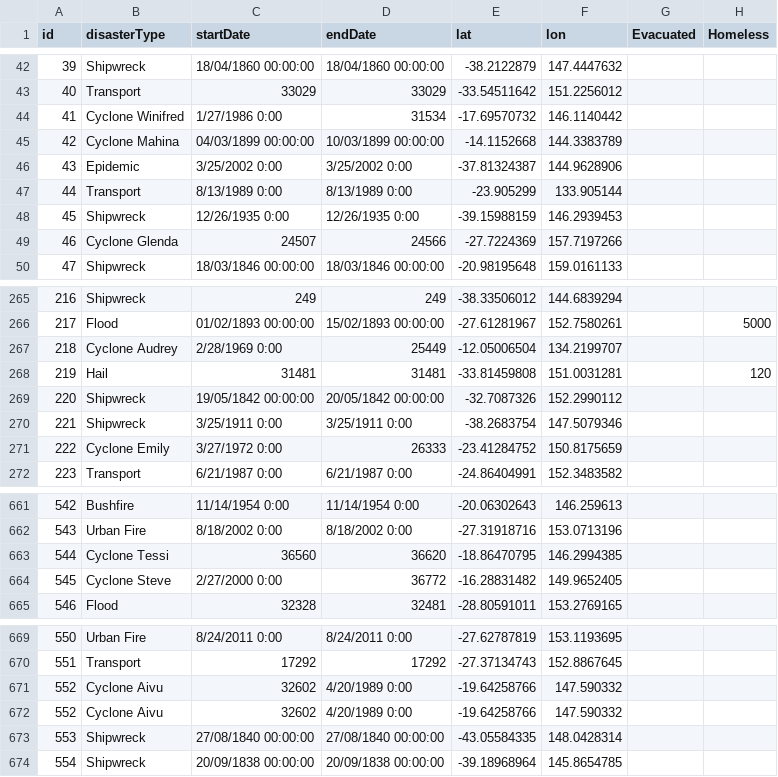
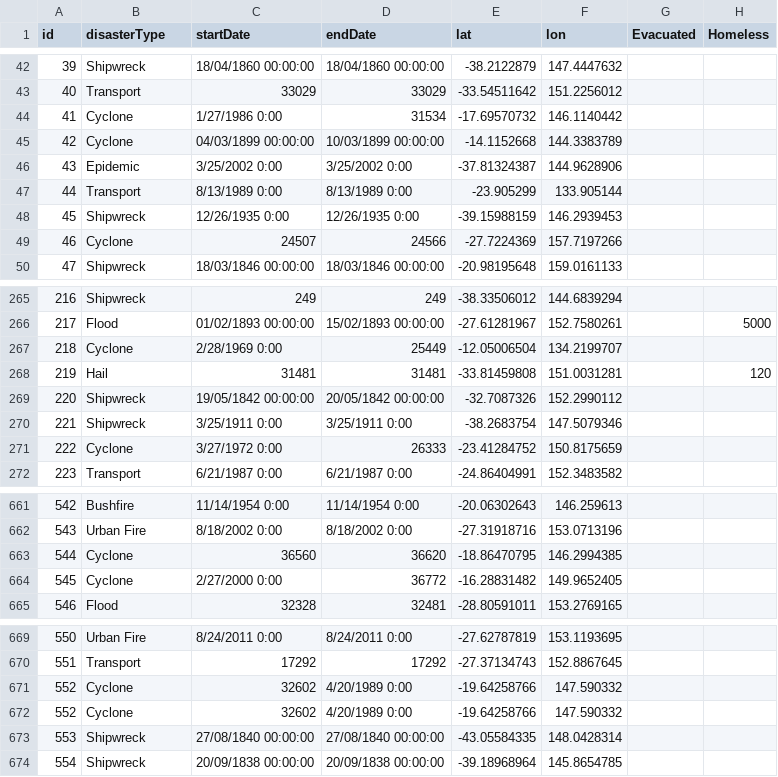
Before and after one commit to jxcksonli/FIT3179, a CSV file: data/naturaldisasterscleaned.csv, drawn as a sheet; only a part is shown, gaps mark what is left out; the diff covers the shown part only; the diff names each change by its address in the sheet, - before the commit and + after, or states it on an @@ line.

Commit message:
Update values for Cyclones (get rid of names) so we can identify the different disaster types

```diff
--- a/data/naturaldisasterscleaned.csv
+++ b/data/naturaldisasterscleaned.csv
-B44 (disasterType): Cyclone Winifred
+B44 (disasterType): Cyclone
-B45 (disasterType): Cyclone Mahina
+B45 (disasterType): Cyclone
-B49 (disasterType): Cyclone Glenda
+B49 (disasterType): Cyclone
-B267 (disasterType): Cyclone Audrey
+B267 (disasterType): Cyclone
-B271 (disasterType): Cyclone Emily
+B271 (disasterType): Cyclone
-B663 (disasterType): Cyclone Tessi
+B663 (disasterType): Cyclone
-B664 (disasterType): Cyclone Steve
+B664 (disasterType): Cyclone
-B671:B672 (disasterType): Cyclone Aivu
+B671:B672 (disasterType): Cyclone
```
Also changed, not shown: 21 edited cells elsewhere in this file.
